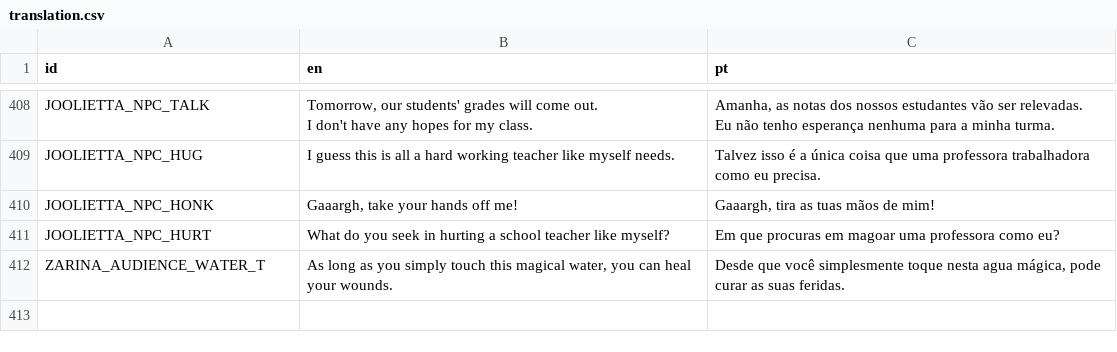
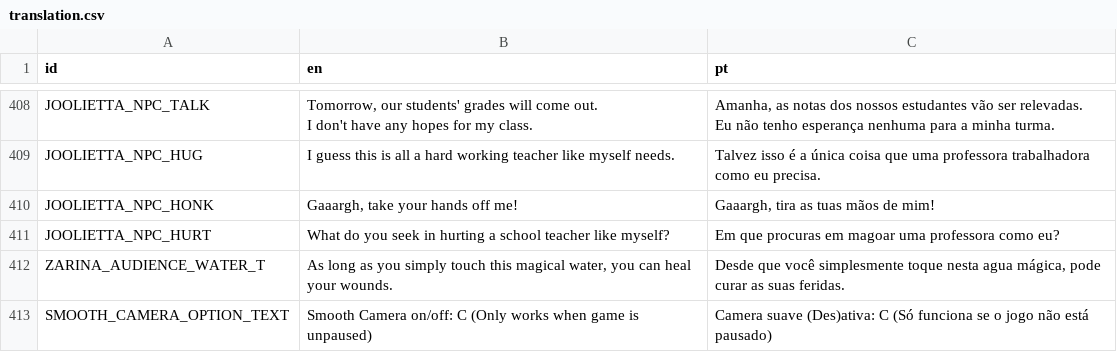
Before and after one commit to EyeBallTank/PROJECT-NORTUBEL-main-ish, a CSV file: assets/localization/translation.csv, drawn as a sheet; only a part is shown, gaps mark what is left out; the diff names each change by its address in the sheet, - before the commit and + after, or states it on an @@ line.

```diff
--- a/assets/localization/translation.csv
+++ b/assets/localization/translation.csv
+row 413: SMOOTH_CAMERA_OPTION_TEXT | Smooth Camera on/off: C (Only works when game is unpaused) | Camera suave (Des)ativa: C (Só funciona se o jogo não está pausado)
```
Also changed, not shown: 2 other files.
